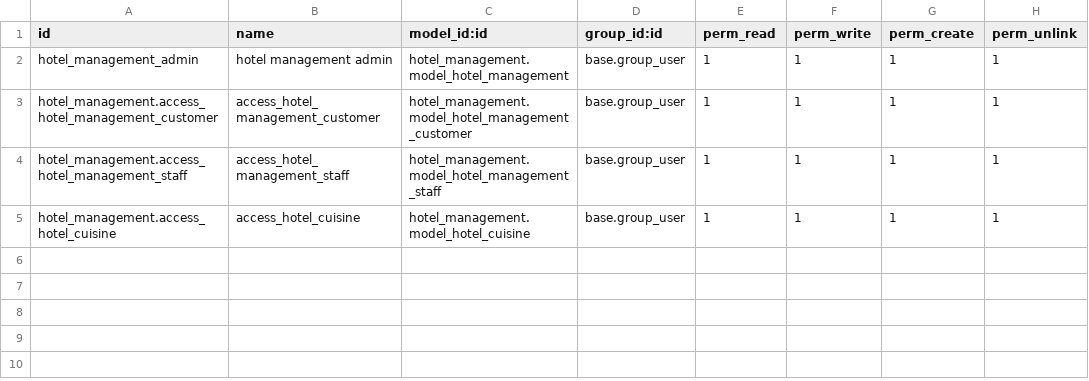
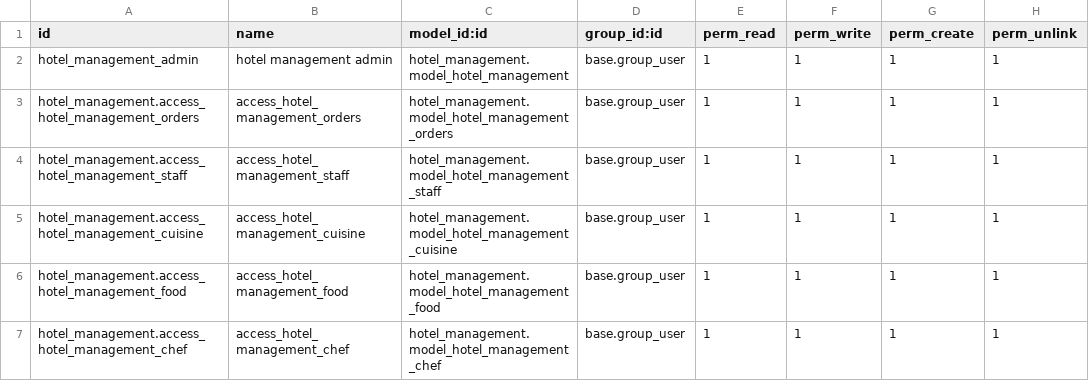
Before and after one commit to reka-odoo/hotel-management, a CSV file: hotel_management/security/ir.model.access.csv, drawn as a sheet.

Commit message:
create orders and food models and create views for orders and food

```diff
--- a/hotel_management/security/ir.model.access.csv
+++ b/hotel_management/security/ir.model.access.csv
@@ -2,4 +2,6 @@ id,name,model_id:id,group_id:id,perm_read,perm_write,perm_create,perm_unlink
 hotel_management_admin,hotel management admin,hotel_management.model_hotel_management,base.group_user,1,1,1,1
-hotel_management.access_hotel_management_customer,access_hotel_management_customer,hotel_management.model_hotel_management_customer,base.group_user,1,1,1,1
+hotel_management.access_hotel_management_orders,access_hotel_management_orders,hotel_management.model_hotel_management_orders,base.group_user,1,1,1,1
 hotel_management.access_hotel_management_staff,access_hotel_management_staff,hotel_management.model_hotel_management_staff,base.group_user,1,1,1,1
-hotel_management.access_hotel_cuisine,access_hotel_cuisine,hotel_management.model_hotel_cuisine,base.group_user,1,1,1,1
+hotel_management.access_hotel_management_cuisine,access_hotel_management_cuisine,hotel_management.model_hotel_management_cuisine,base.group_user,1,1,1,1
+hotel_management.access_hotel_management_food,access_hotel_management_food,hotel_management.model_hotel_management_food,base.group_user,1,1,1,1
+hotel_management.access_hotel_management_chef,access_hotel_management_chef,hotel_management.model_hotel_management_chef,base.group_user,1,1,1,1
```
Also changed, not shown: 18 other files.
